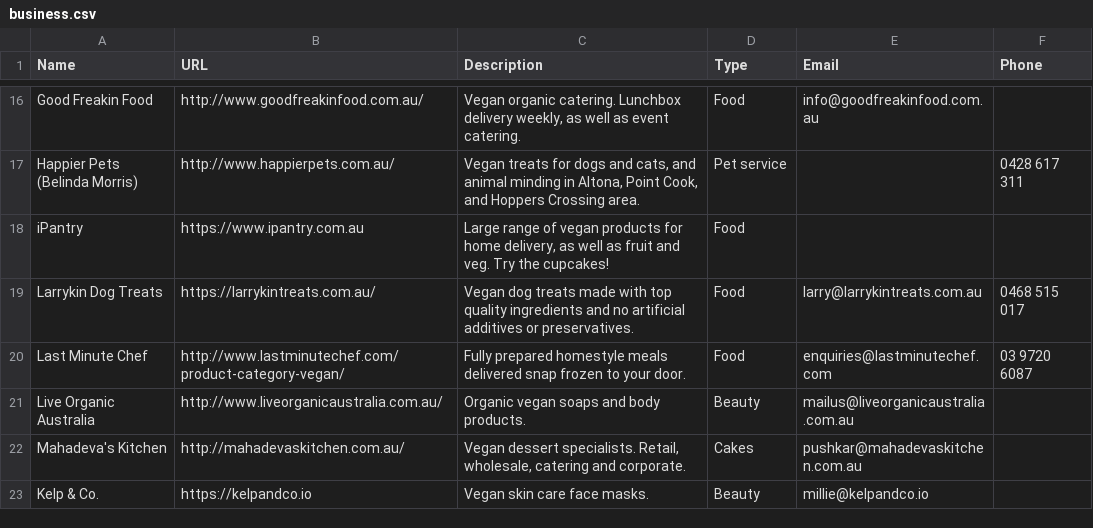
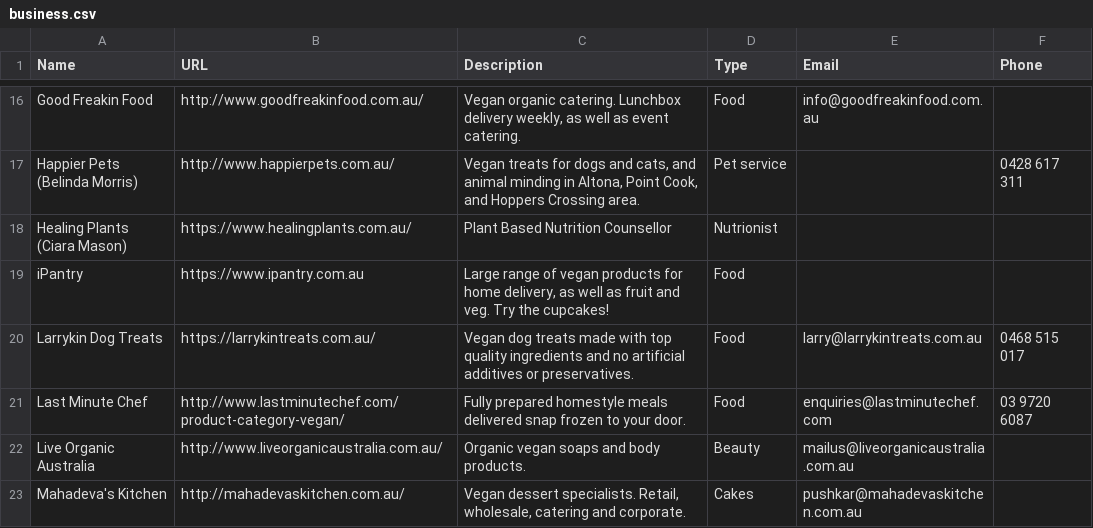
Before and after one commit to xaviershay/veganmelb, a CSV file: data/business.csv, drawn as a sheet; only a part is shown, gaps mark what is left out; the shorter side is filled out with more unchanged rows.

Commit message:
Add Healing Plants

```diff
--- a/data/business.csv
+++ b/data/business.csv
@@ -17,2 +17,3 @@ Good Freakin Food,http://www.goodfreakinfood.com.au/,"Vegan organic catering. Lu
 Happier Pets (Belinda Morris),http://www.happierpets.com.au/,"Vegan treats for dogs and cats, and animal minding in Altona, Point Cook, and Hoppers Crossing area.",Pet service,"",0428 617 311
+Healing Plants (Ciara Mason),https://www.healingplants.com.au/,"Plant Based Nutrition Counsellor","Nutrionist","",""
 iPantry,https://www.ipantry.com.au,"Large range of vegan products for home delivery, as well as fruit and veg. Try the cupcakes!",Food,"",""
```
Also changed, not shown: 1 other file.
